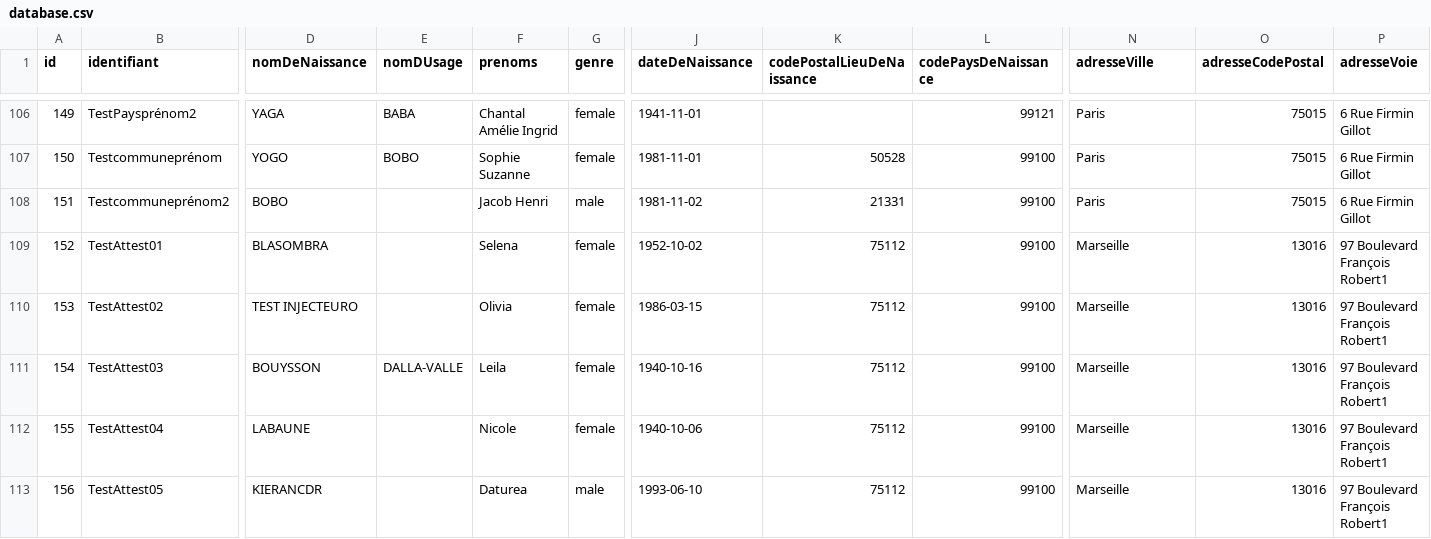
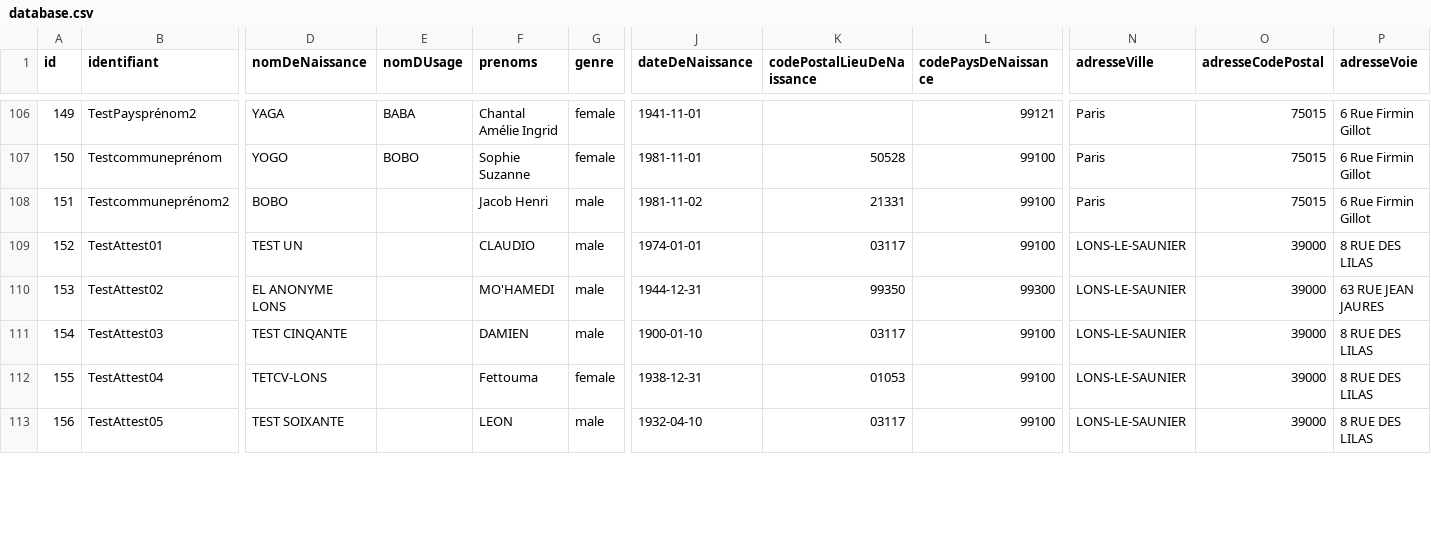
Before and after one commit to france-connect/identity-provider-example, a CSV file: database.csv, drawn as a sheet; only a part is shown, gaps mark what is left out; the diff covers the shown part only; the diff names each change by its address in the sheet, - before the commit and + after, or states it on an @@ line.

```diff
--- a/database.csv
+++ b/database.csv
-D109 (nomDeNaissance): BLASOMBRA
+D109 (nomDeNaissance): TEST UN
-F109 (prenoms): Selena
+F109 (prenoms): CLAUDIO
-G109:G111 (genre): female
+G109:G111 (genre): male
-J109 (dateDeNaissance): 1952-10-02
+J109 (dateDeNaissance): 1974-01-01
-K109 (codePostalLieuDeNaissance): 75112
+K109 (codePostalLieuDeNaissance): 03117
-N109:N113 (adresseVille): Marseille
+N109:N113 (adresseVille): LONS-LE-SAUNIER
-O109:O113 (adresseCodePostal): 13016
+O109:O113 (adresseCodePostal): 39000
-P109 (adresseVoie): 97 Boulevard François Robert1
+P109 (adresseVoie): 8 RUE DES LILAS
-D110 (nomDeNaissance): TEST INJECTEURO
+D110 (nomDeNaissance): EL ANONYME LONS
-F110 (prenoms): Olivia
+F110 (prenoms): MO'HAMEDI
-J110 (dateDeNaissance): 1986-03-15
+J110 (dateDeNaissance): 1944-12-31
-K110 (codePostalLieuDeNaissance): 75112
+K110 (codePostalLieuDeNaissance): 99350
-L110 (codePaysDeNaissance): 99100
+L110 (codePaysDeNaissance): 99300
-P110 (adresseVoie): 97 Boulevard François Robert1
+P110 (adresseVoie): 63 RUE JEAN JAURES
-D111 (nomDeNaissance): BOUYSSON
+D111 (nomDeNaissance): TEST CINQANTE
-E111 (nomDUsage): DALLA-VALLE
+E111 (nomDUsage): (empty)
-F111 (prenoms): Leila
+F111 (prenoms): DAMIEN
-J111 (dateDeNaissance): 1940-10-16
+J111 (dateDeNaissance): 1900-01-10
-K111 (codePostalLieuDeNaissance): 75112
+K111 (codePostalLieuDeNaissance): 03117
-P111:P113 (adresseVoie): 97 Boulevard François Robert1
+P111:P113 (adresseVoie): 8 RUE DES LILAS
-D112 (nomDeNaissance): LABAUNE
+D112 (nomDeNaissance): TETCV-LONS
-F112 (prenoms): Nicole
+F112 (prenoms): Fettouma
-J112 (dateDeNaissance): 1940-10-06
+J112 (dateDeNaissance): 1938-12-31
-K112 (codePostalLieuDeNaissance): 75112
+K112 (codePostalLieuDeNaissance): 01053
-D113 (nomDeNaissance): KIERANCDR
+D113 (nomDeNaissance): TEST SOIXANTE
-F113 (prenoms): Daturea
+F113 (prenoms): LEON
-J113 (dateDeNaissance): 1993-06-10
+J113 (dateDeNaissance): 1932-04-10
-K113 (codePostalLieuDeNaissance): 75112
+K113 (codePostalLieuDeNaissance): 03117
```
Also changed, not shown: 7 added rows and 24 edited cells elsewhere in this file.
